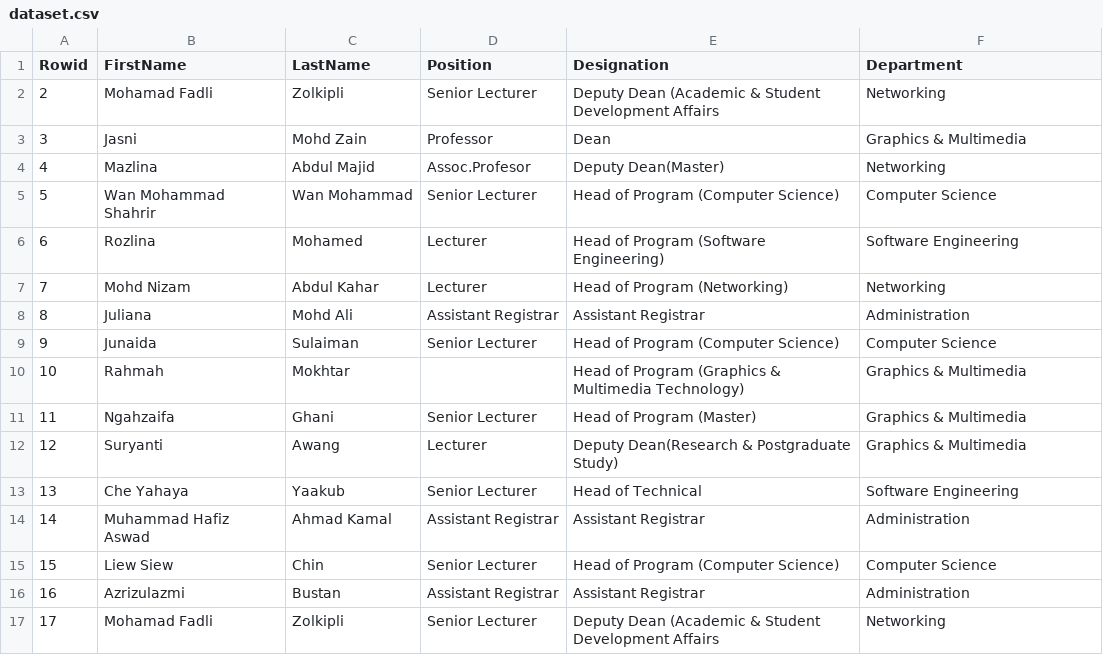
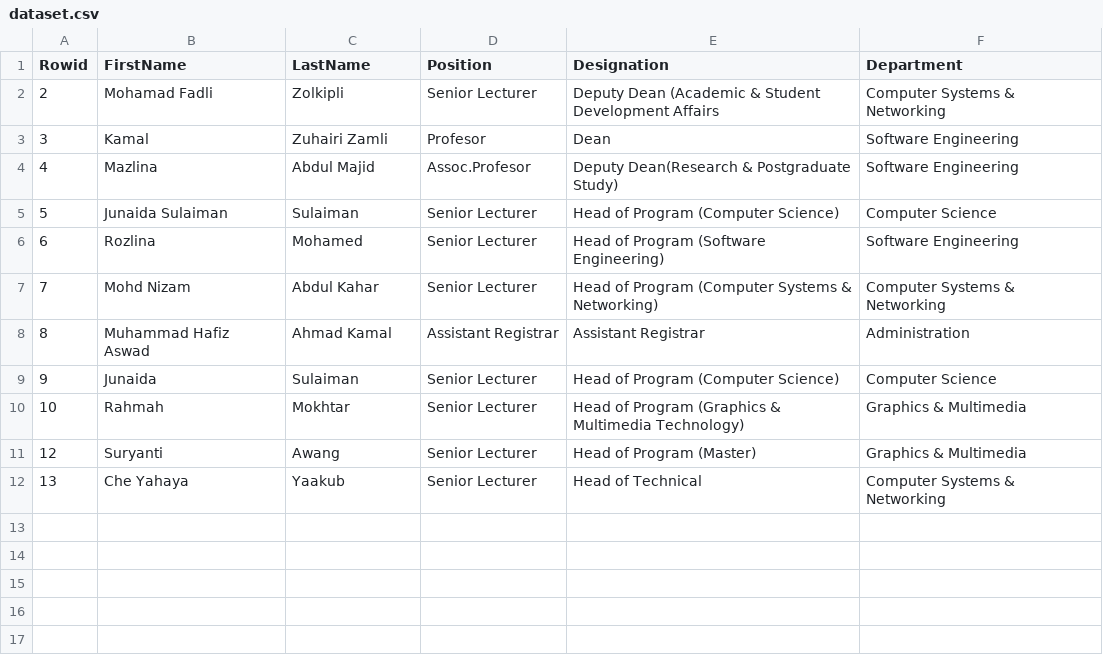
Before and after one commit to hikmatbiskandar/diff-algorithm-learn, a CSV file: dataset.csv, drawn as a sheet.

Commit message:
Commit change.

```diff
--- a/dataset.csv
+++ b/dataset.csv
@@ -1,17 +1,12 @@
 Rowid,FirstName,LastName,Position,Designation,Department
-2,Mohamad Fadli,Zolkipli,Senior Lecturer,Deputy Dean (Academic & Student Development Affairs,Networking
-3,Jasni,Mohd Zain,Professor,Dean,Graphics & Multimedia
-4,Mazlina,Abdul Majid,Assoc.Profesor,Deputy Dean(Master),Networking
-5,Wan Mohammad Shahrir,Wan Mohammad,Senior Lecturer,Head of Program (Computer Science),Computer Science
-6,Rozlina,Mohamed,Lecturer,Head of Program (Software Engineering),Software Engineering
-7,Mohd Nizam,Abdul Kahar,Lecturer,Head of Program (Networking),Networking
-8,Juliana,Mohd Ali,Assistant Registrar,Assistant Registrar,Administration
+2,Mohamad Fadli,Zolkipli,Senior Lecturer,Deputy Dean (Academic & Student Development Affairs,Computer Systems & Networking
+3,Kamal ,Zuhairi Zamli,Profesor,Dean,Software Engineering
+4,Mazlina,Abdul Majid,Assoc.Profesor,Deputy Dean(Research & Postgraduate Study),Software Engineering
+5,Junaida Sulaiman,Sulaiman,Senior Lecturer,Head of Program (Computer Science),Computer Science
+6,Rozlina,Mohamed,Senior Lecturer,Head of Program (Software Engineering),Software Engineering
+7,Mohd Nizam,Abdul Kahar,Senior Lecturer,Head of Program (Computer Systems & Networking),Computer Systems & Networking
+8,Muhammad Hafiz Aswad ,Ahmad Kamal,Assistant Registrar,Assistant Registrar,Administration
 9,Junaida,Sulaiman,Senior Lecturer,Head of Program (Computer Science),Computer Science
-10,Rahmah,Mokhtar,,Head of Program (Graphics & Multimedia Technology),Graphics & Multimedia
-11,Ngahzaifa ,Ghani,Senior Lecturer,Head of Program (Master),Graphics & Multimedia
-12,Suryanti,Awang,Lecturer,Deputy Dean(Research & Postgraduate Study),Graphics & Multimedia
-13,Che Yahaya,Yaakub,Senior Lecturer,Head of Technical,Software Engineering
-14,Muhammad Hafiz Aswad,Ahmad Kamal,Assistant Registrar,Assistant Registrar,Administration
-15,Liew Siew,Chin,Senior Lecturer,Head of Program (Computer Science),Computer Science
-16,Azrizulazmi,Bustan,Assistant Registrar,Assistant Registrar,Administration
-17,Mohamad Fadli,Zolkipli,Senior Lecturer,Deputy Dean (Academic & Student Development Affairs,Networking
+10,Rahmah,Mokhtar,Senior Lecturer,Head of Program (Graphics & Multimedia Technology),Graphics & Multimedia
+12,Suryanti,Awang,Senior Lecturer,Head of Program (Master),Graphics & Multimedia
+13,Che Yahaya,Yaakub,Senior Lecturer,Head of Technical,Computer Systems & Networking
```
